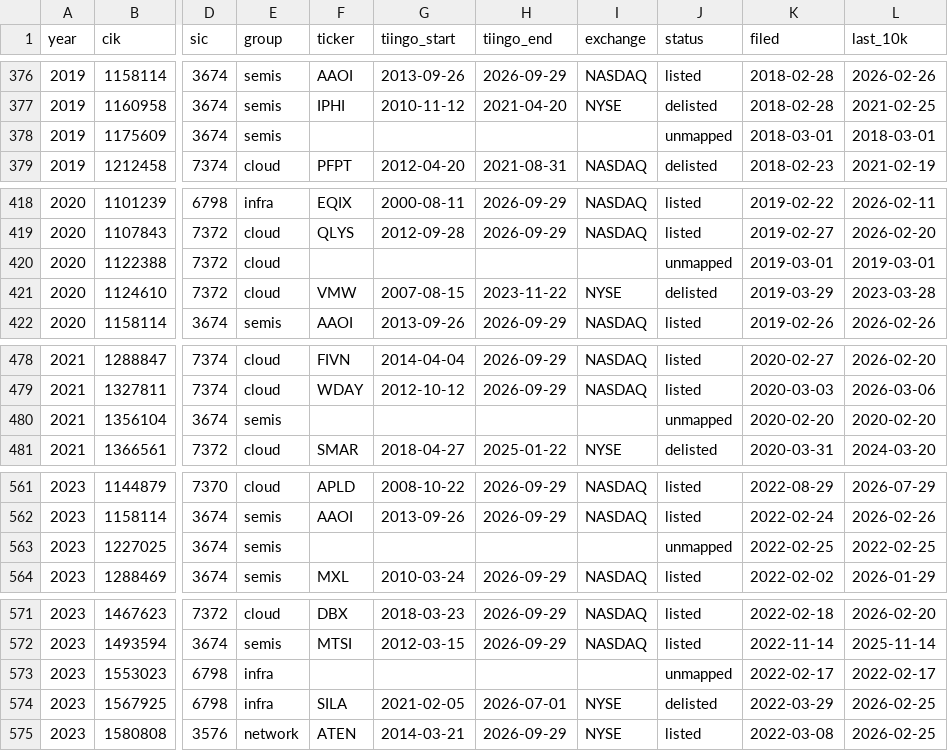
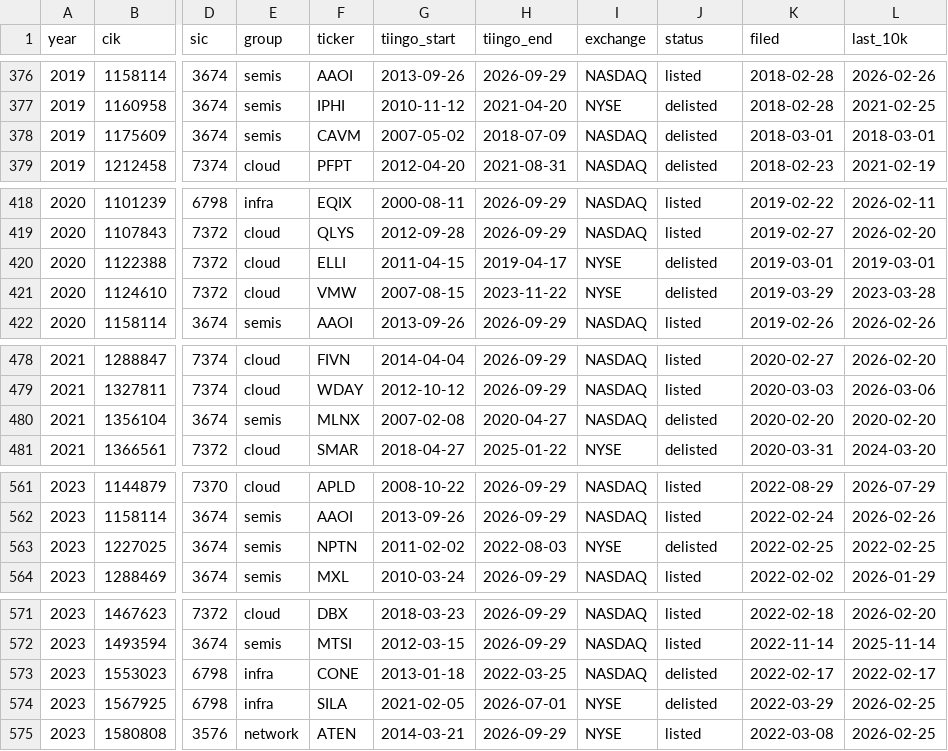
Before and after one commit to yash0530/FinRes, a CSV file: research/pit_universe/universe_rb.csv, drawn as a sheet; only a part is shown, gaps mark what is left out; the diff covers the shown part only; the diff names each change by its address in the sheet, - before the commit and + after, or states it on an @@ line.

```diff
--- a/research/pit_universe/universe_rb.csv
+++ b/research/pit_universe/universe_rb.csv
-F378 (ticker): (empty)
+F378 (ticker): CAVM
-G378 (tiingo_start): (empty)
+G378 (tiingo_start): 2007-05-02
-H378 (tiingo_end): (empty)
+H378 (tiingo_end): 2018-07-09
-I378 (exchange): (empty)
+I378 (exchange): NASDAQ
-J378 (status): unmapped
+J378 (status): delisted
-F420 (ticker): (empty)
+F420 (ticker): ELLI
-G420 (tiingo_start): (empty)
+G420 (tiingo_start): 2011-04-15
-H420 (tiingo_end): (empty)
+H420 (tiingo_end): 2019-04-17
-I420 (exchange): (empty)
+I420 (exchange): NYSE
-J420 (status): unmapped
+J420 (status): delisted
-F480 (ticker): (empty)
+F480 (ticker): MLNX
-G480 (tiingo_start): (empty)
+G480 (tiingo_start): 2007-02-08
-H480 (tiingo_end): (empty)
+H480 (tiingo_end): 2020-04-27
-I480 (exchange): (empty)
+I480 (exchange): NASDAQ
-J480 (status): unmapped
+J480 (status): delisted
-F563 (ticker): (empty)
+F563 (ticker): NPTN
-G563 (tiingo_start): (empty)
+G563 (tiingo_start): 2011-02-02
-H563 (tiingo_end): (empty)
+H563 (tiingo_end): 2022-08-03
-I563 (exchange): (empty)
+I563 (exchange): NYSE
-J563 (status): unmapped
+J563 (status): delisted
-F573 (ticker): (empty)
+F573 (ticker): CONE
-G573 (tiingo_start): (empty)
+G573 (tiingo_start): 2013-01-18
-H573 (tiingo_end): (empty)
+H573 (tiingo_end): 2022-03-25
-I573 (exchange): (empty)
+I573 (exchange): NASDAQ
-J573 (status): unmapped
+J573 (status): delisted
```
Also changed, not shown: 138 edited cells elsewhere in this file, research/pit_universe/universe.csv, research/pit_universe/universe_ra.csv, 17 other files.
